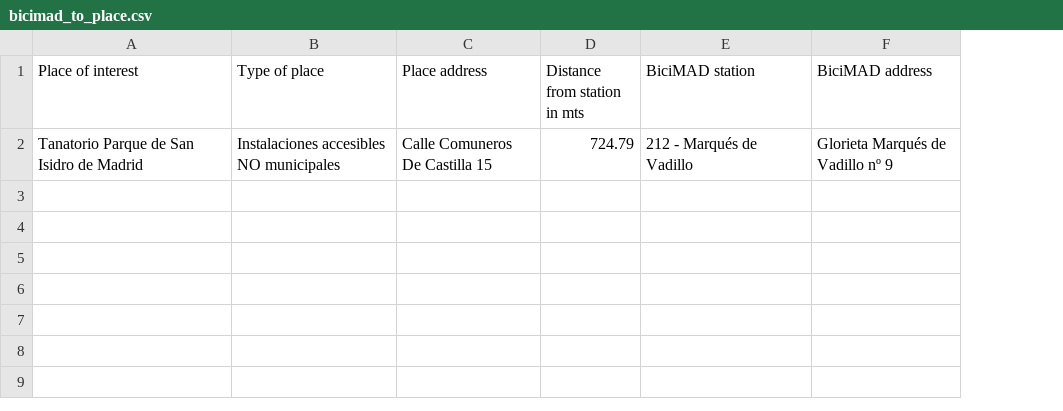
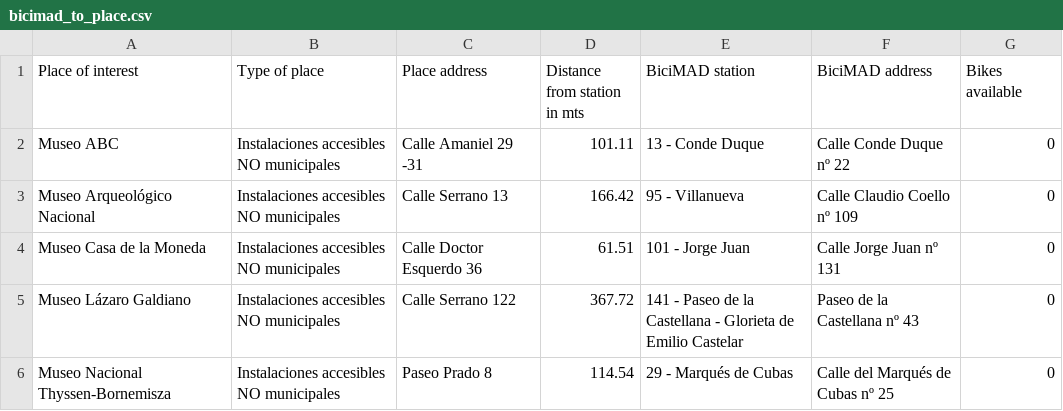
Before and after one commit to AndrewBavuels/MAD-Bicycles-through-Data-Pipelines, a CSV file: modules/bicimad_to_place.csv, drawn as a sheet; removed rows and columns are numbered as before the commit, all else as after; the diff names each change by its address in the sheet, - before the commit and + after, or states it on an @@ line.

```diff
--- a/modules/bicimad_to_place.csv
+++ b/modules/bicimad_to_place.csv
+column G (Bikes available), empty
-row 2: Tanatorio Parque de San Isidro de Madrid | Instalaciones accesibles NO municipales | Calle Comuneros De Castilla 15 | 724.79 | 212 - Marqués de Vadillo | Glorieta Marqués de Vadillo nº 9
+row 2: Museo ABC | Instalaciones accesibles NO municipales | Calle Amaniel 29 -31 | 101.11 | 13 - Conde Duque | Calle Conde Duque nº 22 | 0
+row 3: Museo Arqueológico Nacional | Instalaciones accesibles NO municipales | Calle Serrano 13 | 166.42 | 95 - Villanueva | Calle Claudio Coello nº 109 | 0
+row 4: Museo Casa de la Moneda | Instalaciones accesibles NO municipales | Calle Doctor Esquerdo 36 | 61.51 | 101 - Jorge Juan | Calle Jorge Juan nº 131 | 0
+row 5: Museo Lázaro Galdiano | Instalaciones accesibles NO municipales | Calle Serrano 122 | 367.72 | 141 - Paseo de la Castellana - Glorieta de Emilio Castelar | Paseo de la Castellana nº 43 | 0
+row 6: Museo Nacional Thyssen-Bornemisza | Instalaciones accesibles NO municipales | Paseo Prado 8 | 114.54 | 29 - Marqués de Cubas | Calle del Marqués de Cubas nº 25 | 0
```
Also changed, not shown: modules/biciparks_to_place.csv, 33 other files.
